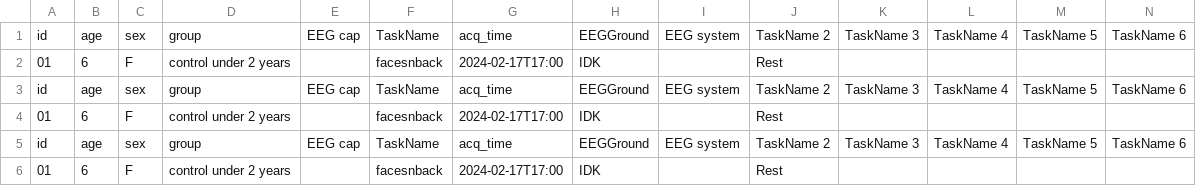
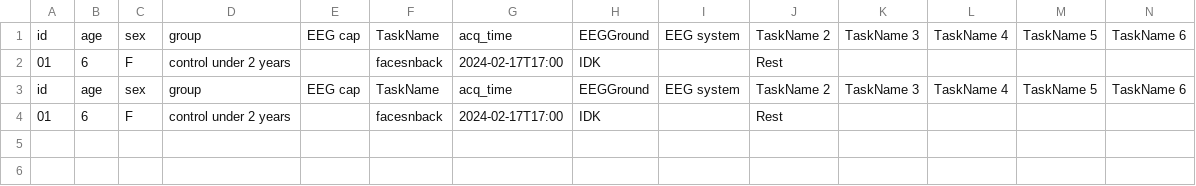
Before and after one commit to INT-NIT/BEP032tools, a CSV file: BIDSTools/Essaie/fichier.csv, drawn as a sheet; only a part is shown; rows hold the shown columns only; the diff names each change by its address in the sheet, - before the commit and + after, or states it on an @@ line.

```diff
--- a/BIDSTools/Essaie/fichier.csv
+++ b/BIDSTools/Essaie/fichier.csv
-row 5: id | age | sex | group | EEG cap | TaskName | acq_time | EEGGround | EEG system | TaskName 2 | TaskName 3 | TaskName 4 | TaskName 5 | TaskName 6
-row 6: 01 | 6 | F | control under 2 years |  | facesnback | 2024-02-17T17:00 | IDK |  | Rest
```
Also changed, not shown: 7 other files.
